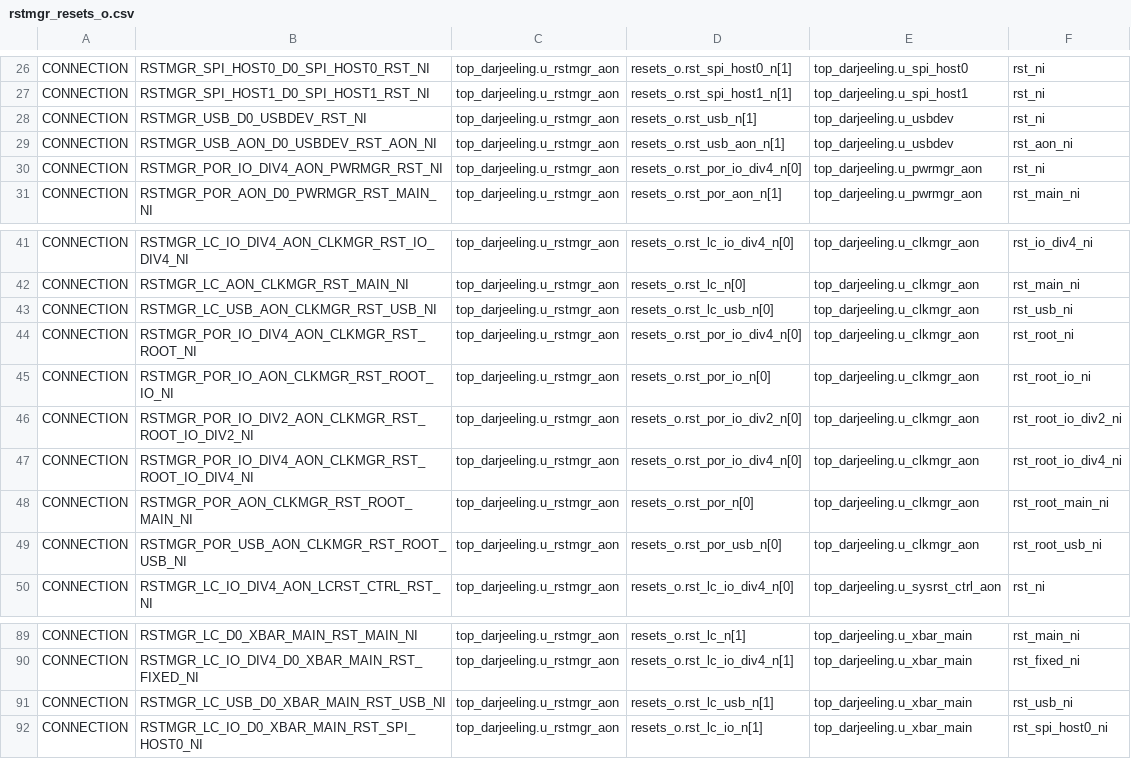
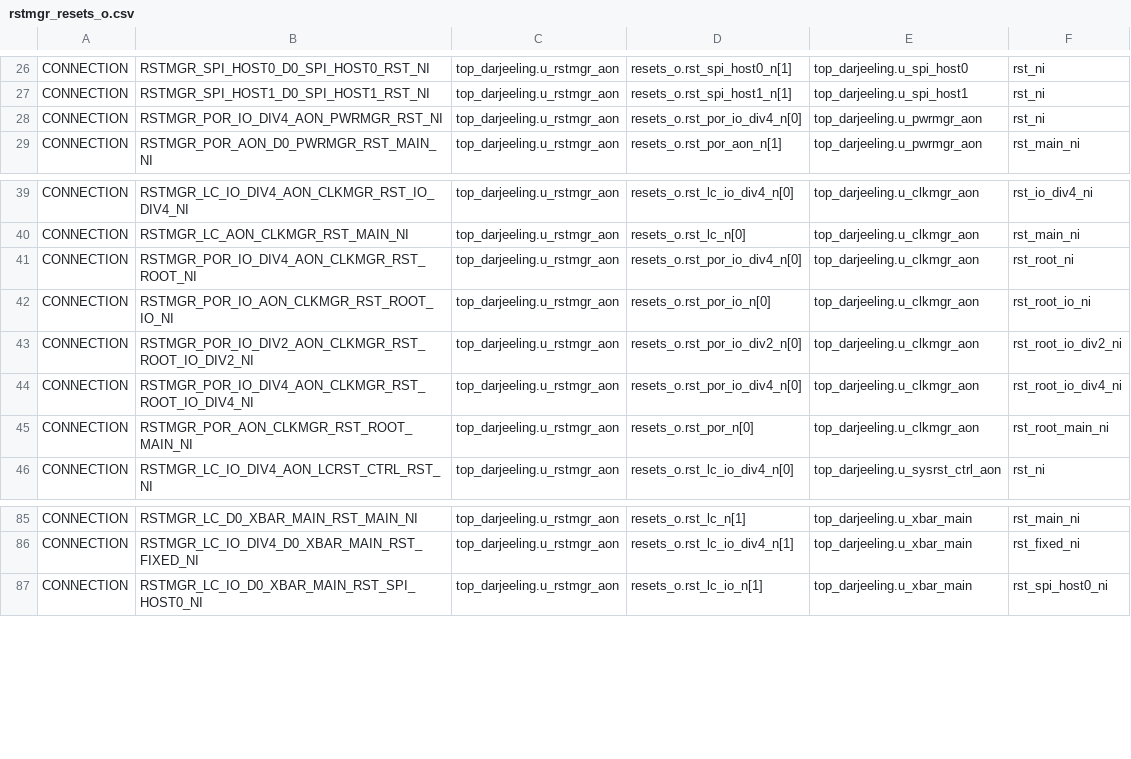
Before and after one commit to dbeitel-opentitan/opentitan, a CSV file: hw/top_darjeeling/formal/conn_csvs/rstmgr_resets_o.csv, drawn as a sheet; only a part is shown, gaps mark what is left out.

Commit message:
[top_darjeeling,hw,usbdev] Remove usbdev
Signed-off-by: Harry Callahan <hcallahan@lowrisc.org>

```diff
--- a/hw/top_darjeeling/formal/conn_csvs/rstmgr_resets_o.csv
+++ b/hw/top_darjeeling/formal/conn_csvs/rstmgr_resets_o.csv
@@ -27,4 +27,2 @@ CONNECTION, RSTMGR_SPI_HOST0_D0_SPI_HOST0_RST_NI, top_darjeeling.u_rstmgr_aon, r
 CONNECTION, RSTMGR_SPI_HOST1_D0_SPI_HOST1_RST_NI, top_darjeeling.u_rstmgr_aon, resets_o.rst_spi_host1_n[1], top_darjeeling.u_spi_host1, rst_ni
-CONNECTION, RSTMGR_USB_D0_USBDEV_RST_NI, top_darjeeling.u_rstmgr_aon, resets_o.rst_usb_n[1], top_darjeeling.u_usbdev, rst_ni
-CONNECTION, RSTMGR_USB_AON_D0_USBDEV_RST_AON_NI, top_darjeeling.u_rstmgr_aon, resets_o.rst_usb_aon_n[1], top_darjeeling.u_usbdev, rst_aon_ni
 CONNECTION, RSTMGR_POR_IO_DIV4_AON_PWRMGR_RST_NI, top_darjeeling.u_rstmgr_aon, resets_o.rst_por_io_div4_n[0], top_darjeeling.u_pwrmgr_aon, rst_ni
@@ -42,3 +40,2 @@ CONNECTION, RSTMGR_LC_IO_DIV4_AON_CLKMGR_RST_IO_DIV4_NI, top_darjeeling.u_rstmgr
 CONNECTION, RSTMGR_LC_AON_CLKMGR_RST_MAIN_NI, top_darjeeling.u_rstmgr_aon, resets_o.rst_lc_n[0], top_darjeeling.u_clkmgr_aon, rst_main_ni
-CONNECTION, RSTMGR_LC_USB_AON_CLKMGR_RST_USB_NI, top_darjeeling.u_rstmgr_aon, resets_o.rst_lc_usb_n[0], top_darjeeling.u_clkmgr_aon, rst_usb_ni
 CONNECTION, RSTMGR_POR_IO_DIV4_AON_CLKMGR_RST_ROOT_NI, top_darjeeling.u_rstmgr_aon, resets_o.rst_por_io_div4_n[0], top_darjeeling.u_clkmgr_aon, rst_root_ni
@@ -48,3 +45,2 @@ CONNECTION, RSTMGR_POR_IO_DIV4_AON_CLKMGR_RST_ROOT_IO_DIV4_NI, top_darjeeling.u_
 CONNECTION, RSTMGR_POR_AON_CLKMGR_RST_ROOT_MAIN_NI, top_darjeeling.u_rstmgr_aon, resets_o.rst_por_n[0], top_darjeeling.u_clkmgr_aon, rst_root_main_ni
-CONNECTION, RSTMGR_POR_USB_AON_CLKMGR_RST_ROOT_USB_NI, top_darjeeling.u_rstmgr_aon, resets_o.rst_por_usb_n[0], top_darjeeling.u_clkmgr_aon, rst_root_usb_ni
 CONNECTION, RSTMGR_LC_IO_DIV4_AON_LCRST_CTRL_RST_NI, top_darjeeling.u_rstmgr_aon, resets_o.rst_lc_io_div4_n[0], top_darjeeling.u_sysrst_ctrl_aon, rst_ni
@@ -90,3 +86,2 @@ CONNECTION, RSTMGR_LC_D0_XBAR_MAIN_RST_MAIN_NI, top_darjeeling.u_rstmgr_aon, res
 CONNECTION, RSTMGR_LC_IO_DIV4_D0_XBAR_MAIN_RST_FIXED_NI, top_darjeeling.u_rstmgr_aon, resets_o.rst_lc_io_div4_n[1], top_darjeeling.u_xbar_main, rst_fixed_ni
-CONNECTION, RSTMGR_LC_USB_D0_XBAR_MAIN_RST_USB_NI, top_darjeeling.u_rstmgr_aon, resets_o.rst_lc_usb_n[1], top_darjeeling.u_xbar_main, rst_usb_ni
 CONNECTION, RSTMGR_LC_IO_D0_XBAR_MAIN_RST_SPI_HOST0_NI, top_darjeeling.u_rstmgr_aon, resets_o.rst_lc_io_n[1], top_darjeeling.u_xbar_main, rst_spi_host0_ni
```
Also changed, not shown: hw/top_darjeeling/formal/conn_csvs/clkmgr_peri.csv, 45 other files.
